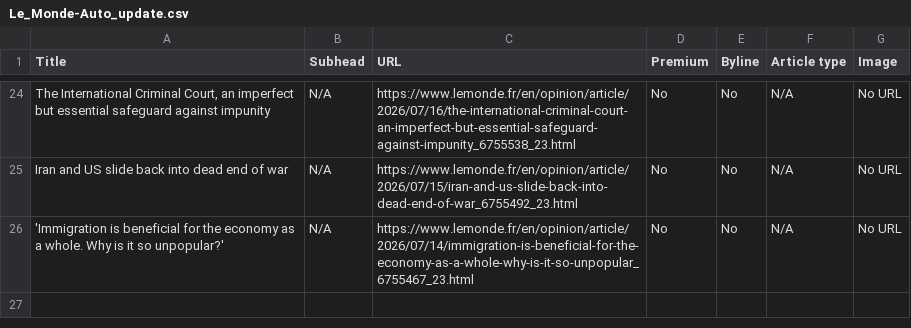
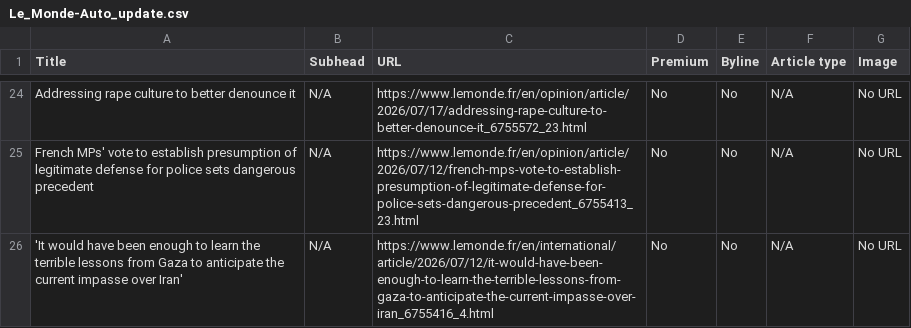
Before and after one commit to ChrisCaurla/07-homework-Le_Monde, a CSV file: Le_Monde-Auto_update.csv, drawn as a sheet; only a part is shown, gaps mark what is left out; the diff covers the shown part only; the diff names each change by its address in the sheet, - before the commit and + after, or states it on an @@ line.

```diff
--- a/Le_Monde-Auto_update.csv
+++ b/Le_Monde-Auto_update.csv
-A24 (Title): The International Criminal Court, an imperfect but essential safeguard against impunity
+A24 (Title): Addressing rape culture to better denounce it
-C24 (URL): https://www.lemonde.fr/en/opinion/article/2026/07/16/the-international-criminal-court-an-imperfect-but-essential-safeguard-against-impunity_6755538_23.html
+C24 (URL): https://www.lemonde.fr/en/opinion/article/2026/07/17/addressing-rape-culture-to-better-denounce-it_6755572_23.html
-A25 (Title): Iran and US slide back into dead end of war
+A25 (Title): French MPs' vote to establish presumption of legitimate defense for police sets dangerous precedent
-C25 (URL): https://www.lemonde.fr/en/opinion/article/2026/07/15/iran-and-us-slide-back-into-dead-end-of-war_6755492_23.html
+C25 (URL): https://www.lemonde.fr/en/opinion/article/2026/07/12/french-mps-vote-to-establish-presumption-of-legitimate-defense-for-police-sets-dangerous-precedent_6755413_23.html
-A26 (Title): 'Immigration is beneficial for the economy as a whole. Why is it so unpopular?'
+A26 (Title): 'It would have been enough to learn the terrible lessons from Gaza to anticipate the current impasse over Iran'
-C26 (URL): https://www.lemonde.fr/en/opinion/article/2026/07/14/immigration-is-beneficial-for-the-economy-as-a-whole-why-is-it-so-unpopular_6755467_23.html
+C26 (URL): https://www.lemonde.fr/en/international/article/2026/07/12/it-would-have-been-enough-to-learn-the-terrible-lessons-from-gaza-to-anticipate-the-current-impasse-over-iran_6755416_4.html
```
Also changed, not shown: 2 added rows, 2 removed rows and 60 edited cells elsewhere in this file.
